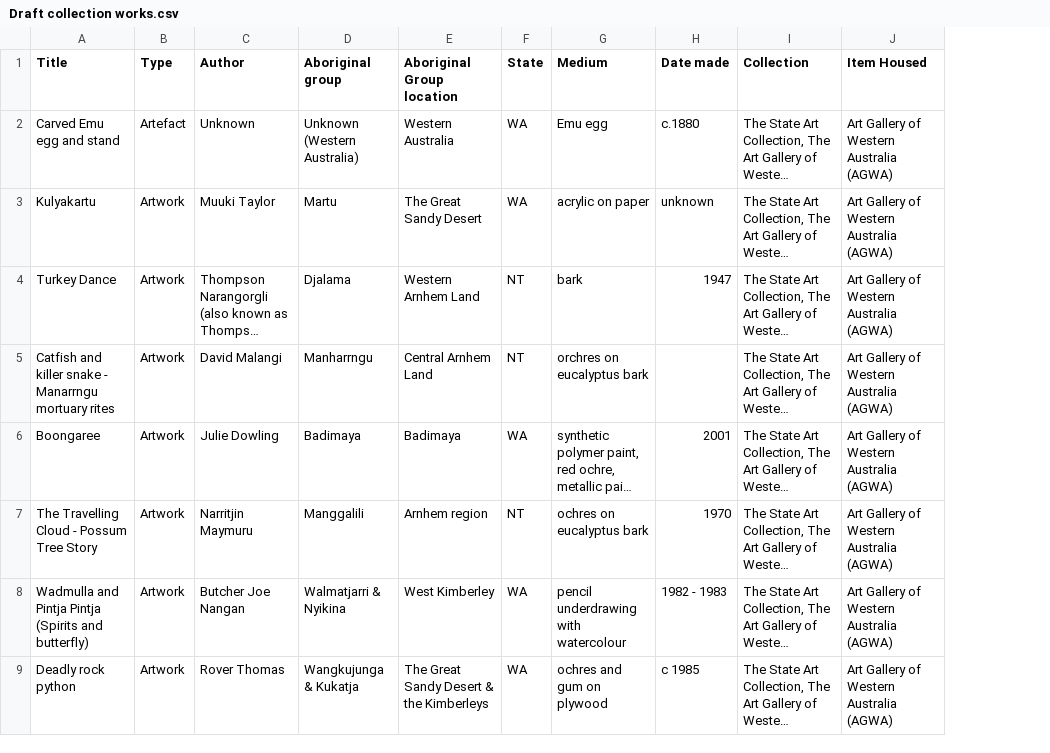
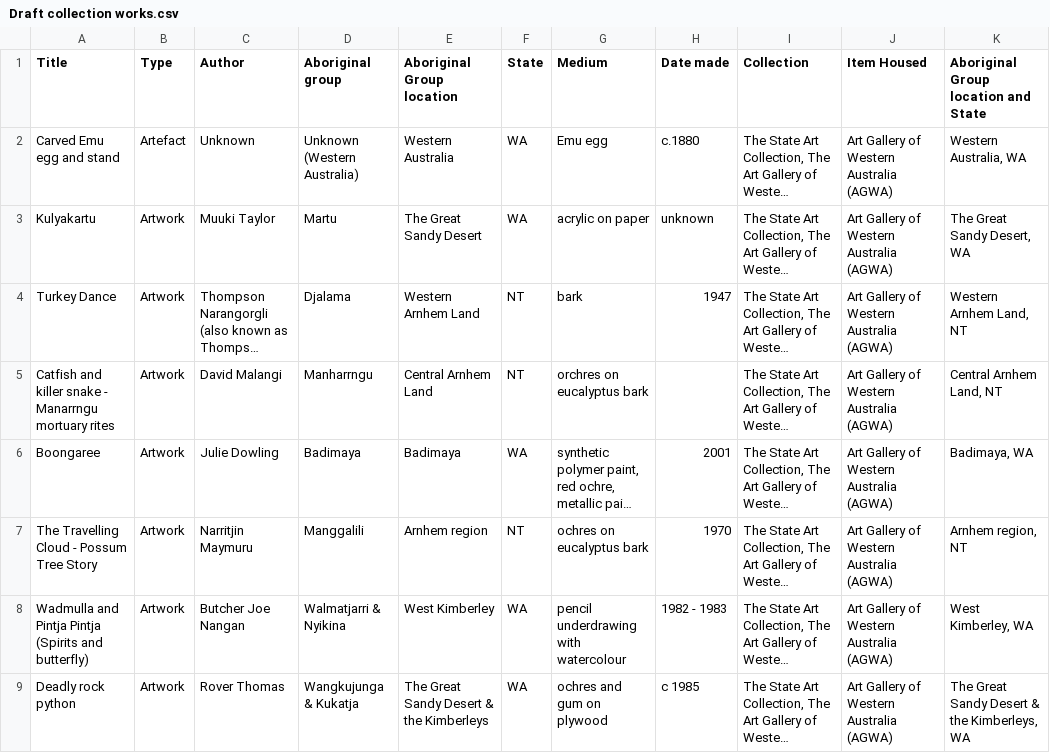
Before and after one commit to a-c-python/Assignment-1, a CSV file: Draft collection works.csv, drawn as a sheet; only a part is shown; long unchanged cells end in …; the diff names each change by its address in the sheet, - before the commit and + after, or states it on an @@ line.

Commit message:
Add combined Aboriginal Group location and State column
Added 'Aboriginal Group location and State' column to the CSV and populated it with relevant data for each entry.

```diff
--- a/Draft collection works.csv
+++ b/Draft collection works.csv
+column K, rows 1-9: Aboriginal Group location and State | Western Australia, WA | The Great Sandy Desert, WA | Western Arnhem Land, NT | Central Arnhem Land, NT | Badimaya, WA | Arnhem region, NT | West Kimberley, WA | The Great Sandy Desert & the Kimberleys, WA
```
